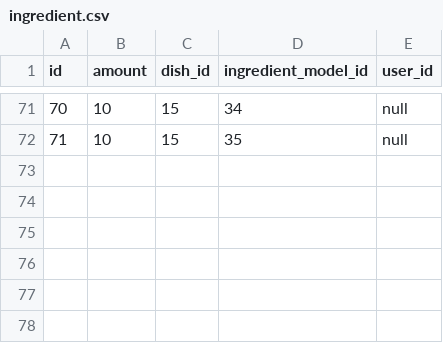
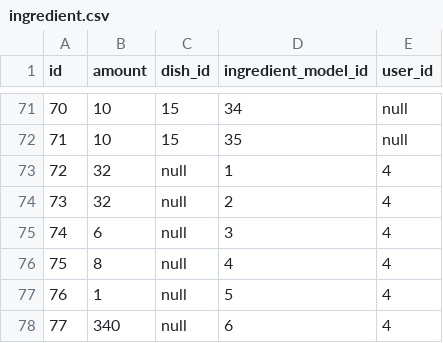
Before and after one commit to SavaKatic/chef-advisor, a CSV file: spring-drools-app/src/main/resources/config/liquibase/data/ingredient.csv, drawn as a sheet; only a part is shown, gaps mark what is left out; the diff names each change by its address in the sheet, - before the commit and + after, or states it on an @@ line.

Commit message:
some minor model scheme fixing

```diff
--- a/spring-drools-app/src/main/resources/config/liquibase/data/ingredient.csv
+++ b/spring-drools-app/src/main/resources/config/liquibase/data/ingredient.csv
+row 73: 72 | 32 | null | 1 | 4
+row 74: 73 | 32 | null | 2 | 4
+row 75: 74 | 6 | null | 3 | 4
+row 76: 75 | 8 | null | 4 | 4
+row 77: 76 | 1 | null | 5 | 4
+row 78: 77 | 340 | null | 6 | 4
```
Also changed, not shown: spring-drools-app/src/main/resources/config/liquibase/data/dish.csv, 27 other files.
